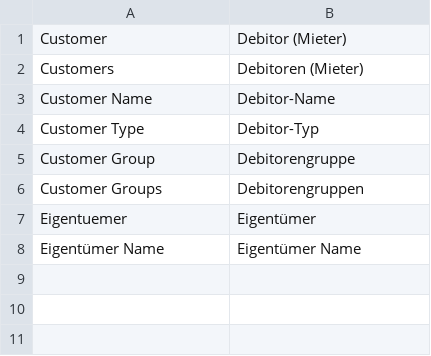
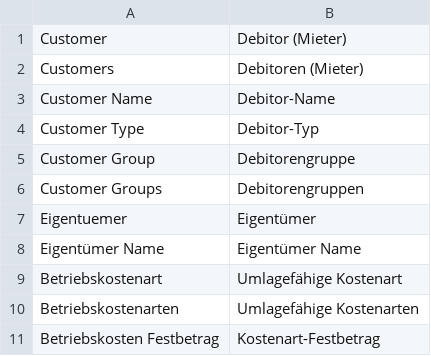
Before and after one commit to Janispe/erpnext_hausverwaltung_de, a CSV file: hausverwaltung/translations/de.csv, drawn as a sheet; the diff names each change by its address in the sheet, - before the commit and + after, or states it on an @@ line.

```diff
--- a/hausverwaltung/translations/de.csv
+++ b/hausverwaltung/translations/de.csv
+row 9: Betriebskostenart | Umlagefähige Kostenart
+row 10: Betriebskostenarten | Umlagefähige Kostenarten
+row 11: Betriebskosten Festbetrag | Kostenart-Festbetrag
```
Also changed, not shown: 22 other files.
